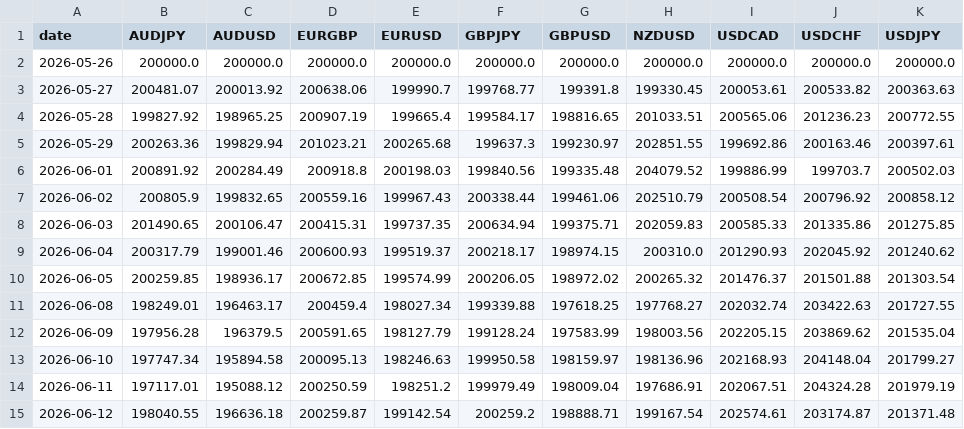
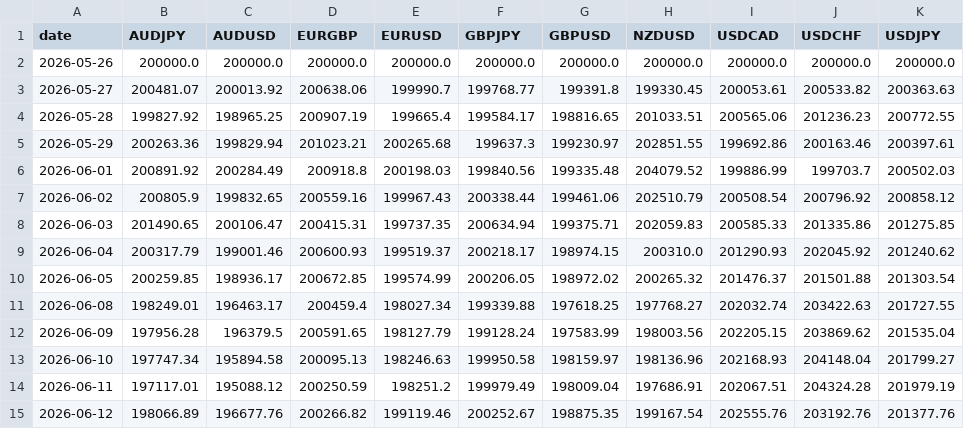
Before and after one commit to FrogAstronaut232/ftmo-dashboard, a CSV file: data/200k/g10/live/benchmark.csv, drawn as a sheet.

```diff
--- a/data/200k/g10/live/benchmark.csv
+++ b/data/200k/g10/live/benchmark.csv
@@ -14,2 +14,2 @@ date,AUDJPY,AUDUSD,EURGBP,EURUSD,GBPJPY,GBPUSD,NZDUSD,USDCAD,USDCHF,USDJPY
 2026-06-11,197117.01,195088.12,200250.59,198251.2,199979.49,198009.04,197686.91,202067.51,204324.28,201979.19
-2026-06-12,198040.55,196636.18,200259.87,199142.54,200259.2,198888.71,199167.54,202574.61,203174.87,201371.48
+2026-06-12,198066.89,196677.76,200266.82,199119.46,200252.67,198875.35,199167.54,202555.76,203192.76,201377.76
```
Also changed, not shown: 1 other file.
